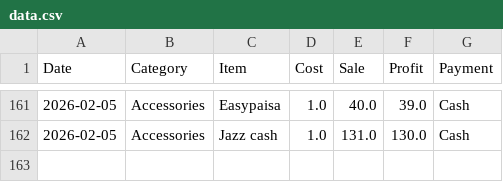
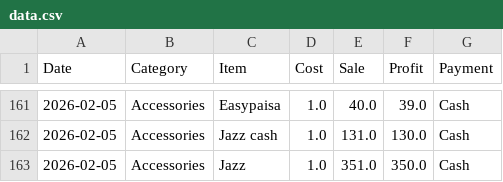
Before and after one commit to alihassankg2006-bit/ALI-MOBILE-COMMUNICATION-1, a CSV file: data.csv, drawn as a sheet; only a part is shown, gaps mark what is left out; the diff names each change by its address in the sheet, - before the commit and + after, or states it on an @@ line.

Commit message:
Added: Jazz  (Accessories)

```diff
--- a/data.csv
+++ b/data.csv
+row 163: 2026-02-05 | Accessories | Jazz | 1.0 | 351.0 | 350.0 | Cash
```
